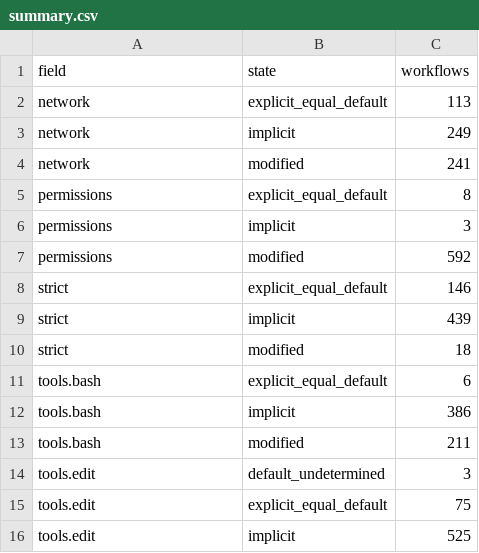
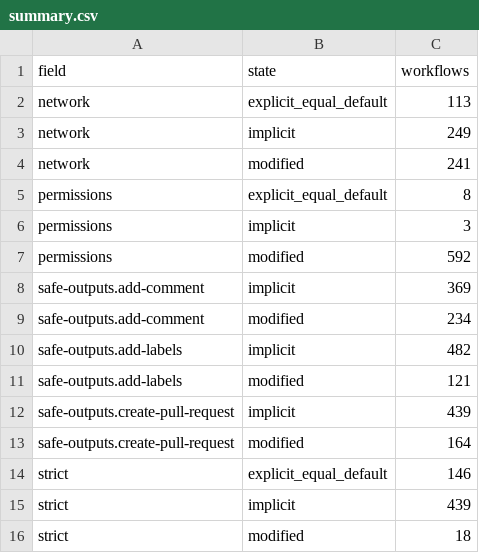
Before and after one commit to xhandlr/ghaw-security-adoption, a CSV file: results/14_rq1_measurement/summary.csv, drawn as a sheet; only a part is shown; the shorter side is filled out with more unchanged rows; the diff names each change by its address in the sheet, - before the commit and + after, or states it on an @@ line.

Commit message:
feat: define state and direction of add-comment, create-pull-request and add-labels
The three safe outputs are assumed disabled when not declared, since no
source states it explicitly and the schema has no false form. Any
declared value, null or an object, is modified and more permissive.
Results for the other fields are unchanged.

```diff
--- a/results/14_rq1_measurement/summary.csv
+++ b/results/14_rq1_measurement/summary.csv
+row 8: safe-outputs.add-comment | implicit | 369
+row 9: safe-outputs.add-comment | modified | 234
+row 10: safe-outputs.add-labels | implicit | 482
+row 11: safe-outputs.add-labels | modified | 121
+row 12: safe-outputs.create-pull-request | implicit | 439
+row 13: safe-outputs.create-pull-request | modified | 164
```
Also changed, not shown: results/14_rq1_measurement/direction_summary.csv, 5 other files.
